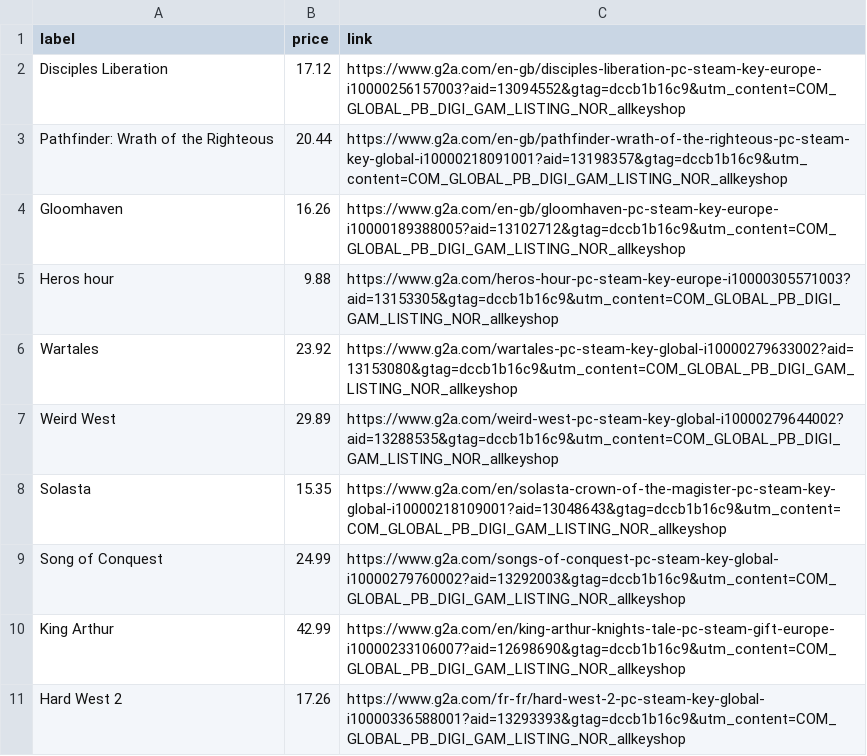
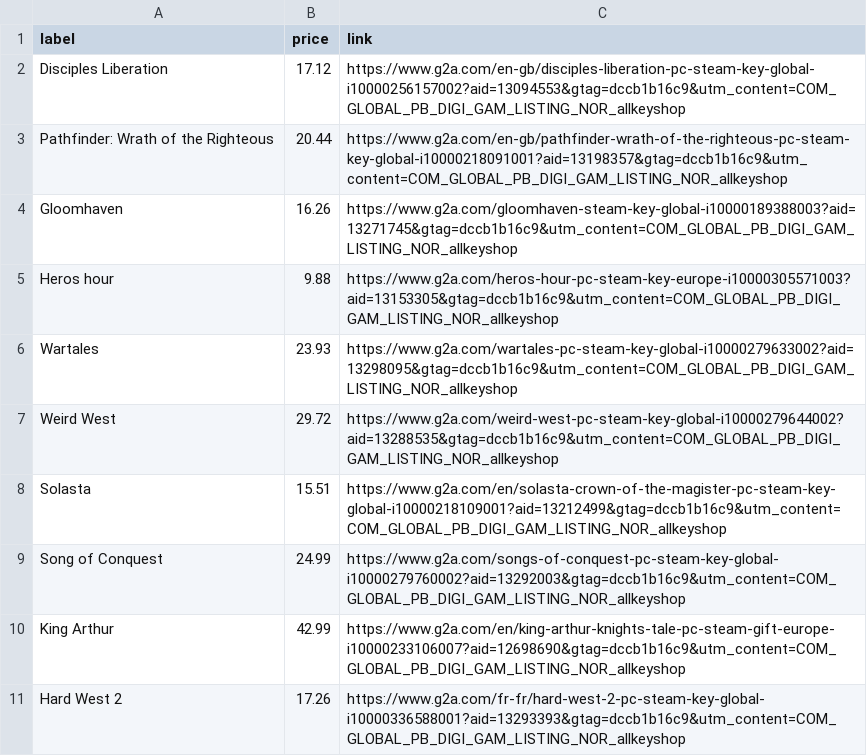
Before and after one commit to ste-xx/steam-price-watcher, a TSV file: report.tsv, drawn as a sheet.

Commit message:
Commit from GitHub Actions (Steam Watch Report)

```diff
--- a/report.tsv
+++ b/report.tsv
@@ -1,9 +1,9 @@
 label	price	link
-Disciples Liberation	17.12	https://www.g2a.com/en-gb/disciples-liberation-pc-steam-key-europe-i10000256157003?aid=13094552&gtag=dccb1b16c9&utm_content=COM_GLOBAL_PB_DIGI_GAM_LISTING_NOR_allkeyshop
+Disciples Liberation	17.12	https://www.g2a.com/en-gb/disciples-liberation-pc-steam-key-global-i10000256157002?aid=13094553&gtag=dccb1b16c9&utm_content=COM_GLOBAL_PB_DIGI_GAM_LISTING_NOR_allkeyshop
 Pathfinder: Wrath of the Righteous	20.44	https://www.g2a.com/en-gb/pathfinder-wrath-of-the-righteous-pc-steam-key-global-i10000218091001?aid=13198357&gtag=dccb1b16c9&utm_content=COM_GLOBAL_PB_DIGI_GAM_LISTING_NOR_allkeyshop
-Gloomhaven	16.26	https://www.g2a.com/en-gb/gloomhaven-pc-steam-key-europe-i10000189388005?aid=13102712&gtag=dccb1b16c9&utm_content=COM_GLOBAL_PB_DIGI_GAM_LISTING_NOR_allkeyshop
+Gloomhaven	16.26	https://www.g2a.com/gloomhaven-steam-key-global-i10000189388003?aid=13271745&gtag=dccb1b16c9&utm_content=COM_GLOBAL_PB_DIGI_GAM_LISTING_NOR_allkeyshop
 Heros hour	9.88	https://www.g2a.com/heros-hour-pc-steam-key-europe-i10000305571003?aid=13153305&gtag=dccb1b16c9&utm_content=COM_GLOBAL_PB_DIGI_GAM_LISTING_NOR_allkeyshop
-Wartales	23.92	https://www.g2a.com/wartales-pc-steam-key-global-i10000279633002?aid=13153080&gtag=dccb1b16c9&utm_content=COM_GLOBAL_PB_DIGI_GAM_LISTING_NOR_allkeyshop
-Weird West	29.89	https://www.g2a.com/weird-west-pc-steam-key-global-i10000279644002?aid=13288535&gtag=dccb1b16c9&utm_content=COM_GLOBAL_PB_DIGI_GAM_LISTING_NOR_allkeyshop
-Solasta	15.35	https://www.g2a.com/en/solasta-crown-of-the-magister-pc-steam-key-global-i10000218109001?aid=13048643&gtag=dccb1b16c9&utm_content=COM_GLOBAL_PB_DIGI_GAM_LISTING_NOR_allkeyshop
+Wartales	23.93	https://www.g2a.com/wartales-pc-steam-key-global-i10000279633002?aid=13298095&gtag=dccb1b16c9&utm_content=COM_GLOBAL_PB_DIGI_GAM_LISTING_NOR_allkeyshop
+Weird West	29.72	https://www.g2a.com/weird-west-pc-steam-key-global-i10000279644002?aid=13288535&gtag=dccb1b16c9&utm_content=COM_GLOBAL_PB_DIGI_GAM_LISTING_NOR_allkeyshop
+Solasta	15.51	https://www.g2a.com/en/solasta-crown-of-the-magister-pc-steam-key-global-i10000218109001?aid=13212499&gtag=dccb1b16c9&utm_content=COM_GLOBAL_PB_DIGI_GAM_LISTING_NOR_allkeyshop
 Song of Conquest	24.99	https://www.g2a.com/songs-of-conquest-pc-steam-key-global-i10000279760002?aid=13292003&gtag=dccb1b16c9&utm_content=COM_GLOBAL_PB_DIGI_GAM_LISTING_NOR_allkeyshop
```
